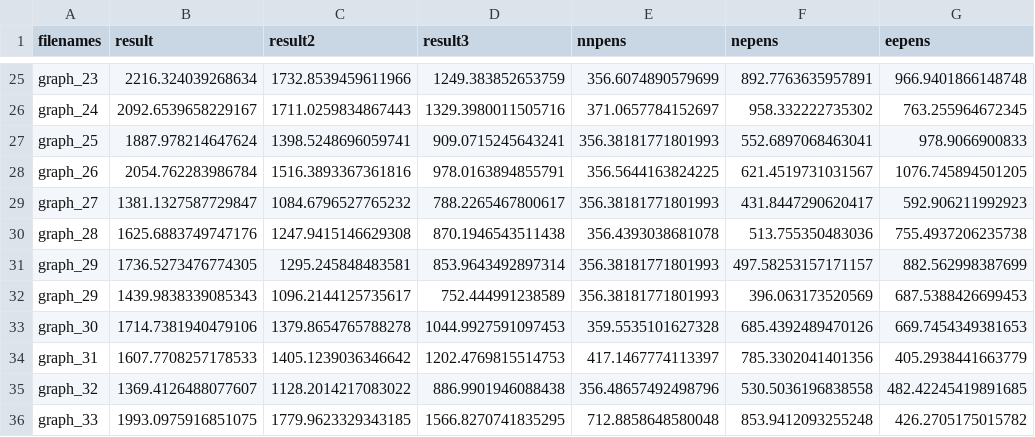
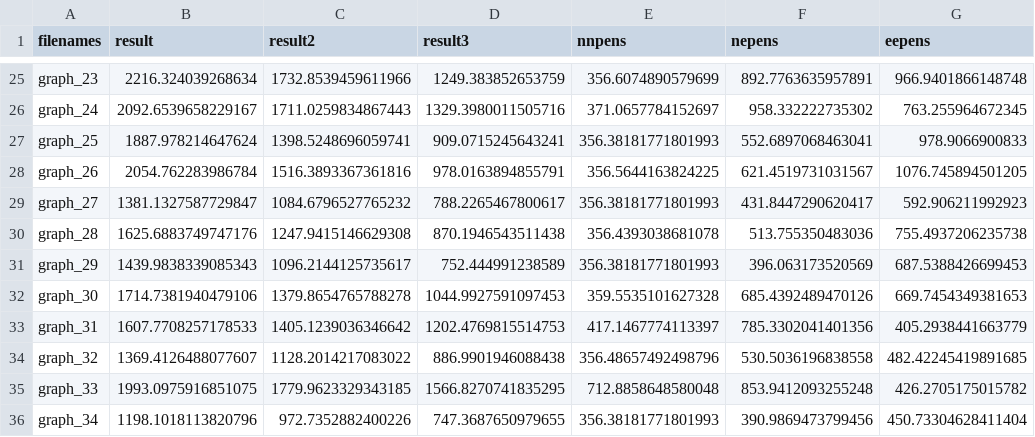
Before and after one commit to AyaWaffle/sprawlter, a CSV file: sprawlter_result.csv, drawn as a sheet; only a part is shown, gaps mark what is left out; the shorter side is filled out with more unchanged rows.

```diff
--- a/sprawlter_result.csv
+++ b/sprawlter_result.csv
@@ -30,3 +30,2 @@ graph_27,1381.1327587729847,1084.6796527765232,788.2265467800617,356.38181771801
 graph_28,1625.6883749747176,1247.9415146629308,870.1946543511438,356.4393038681078,513.755350483036,755.4937206235738
-graph_29,1736.5273476774305,1295.245848483581,853.9643492897314,356.38181771801993,497.58253157171157,882.562998387699
 graph_29,1439.9838339085343,1096.2144125735617,752.444991238589,356.38181771801993,396.063173520569,687.5388426699453
```
Also changed, not shown: 1 other file.
